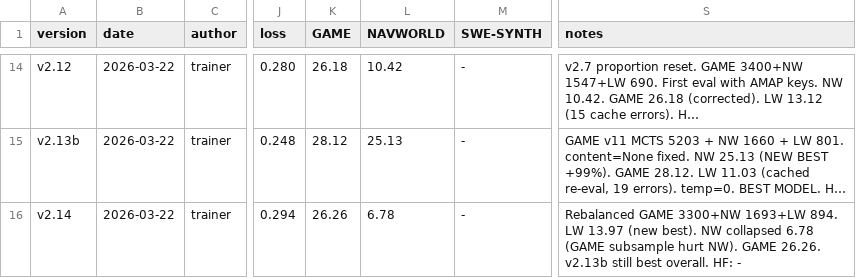
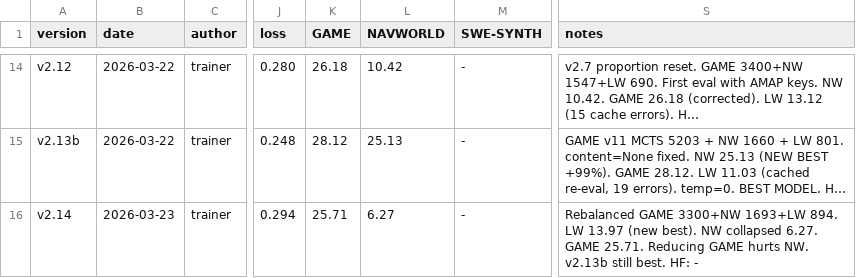
Before and after one commit to wangtong10086/orbit, a TSV file: experiments/results.tsv, drawn as a sheet; only a part is shown, gaps mark what is left out; long unchanged cells end in …; the diff names each change by its address in the sheet, - before the commit and + after, or states it on an @@ line.

Commit message:
trainer(eval): v2.14 final — GAME 25.71, NW 6.27, LW 13.97
NW collapsed confirmed (6.27). GAME subsample 5203→3300 hurts both
GAME and NW. LW improved to 13.97. v2.13b remains best model.

```diff
--- a/experiments/results.tsv
+++ b/experiments/results.tsv
-B16 (date): 2026-03-22
+B16 (date): 2026-03-23
-K16 (GAME): 26.26
+K16 (GAME): 25.71
-L16 (NAVWORLD): 6.78
+L16 (NAVWORLD): 6.27
-S16 (notes): …NW collapsed 6.78 (GAME subsample hurt NW). GAME 26.26. v2.13b still best overall. HF: -
+S16 (notes): …NW collapsed 6.27. GAME 25.71. Reducing GAME hurts NW. v2.13b still best. HF: -
```
